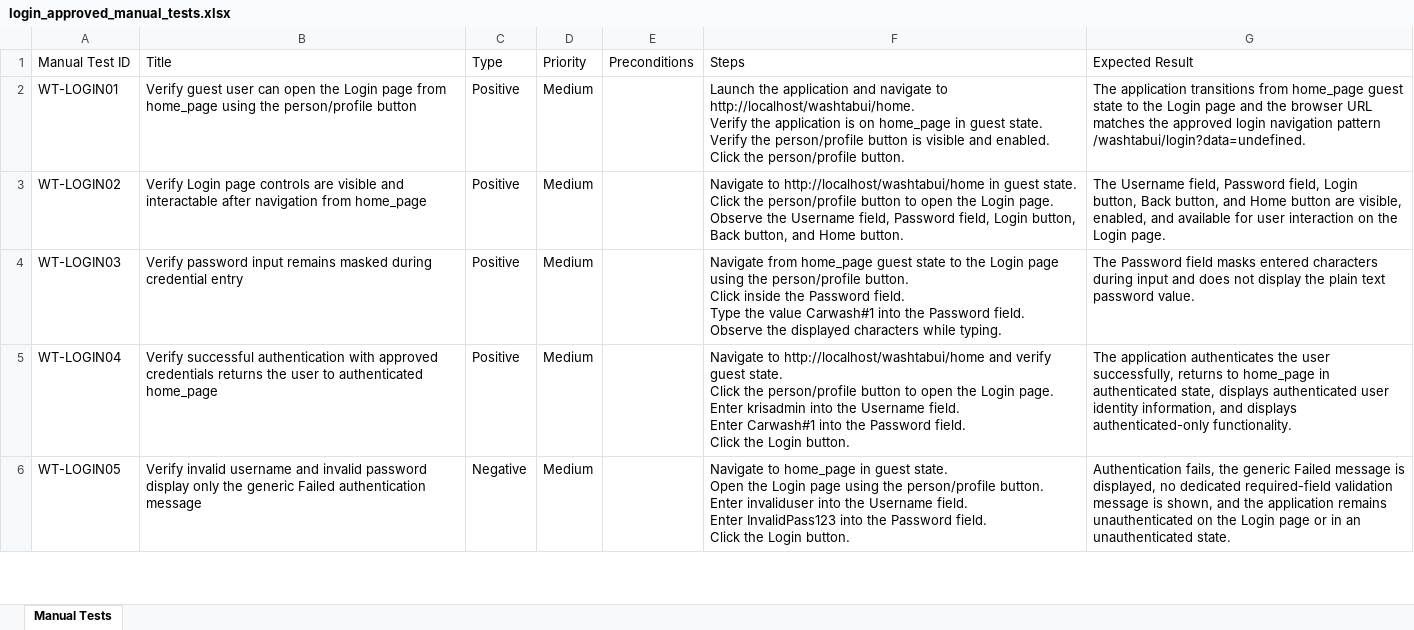
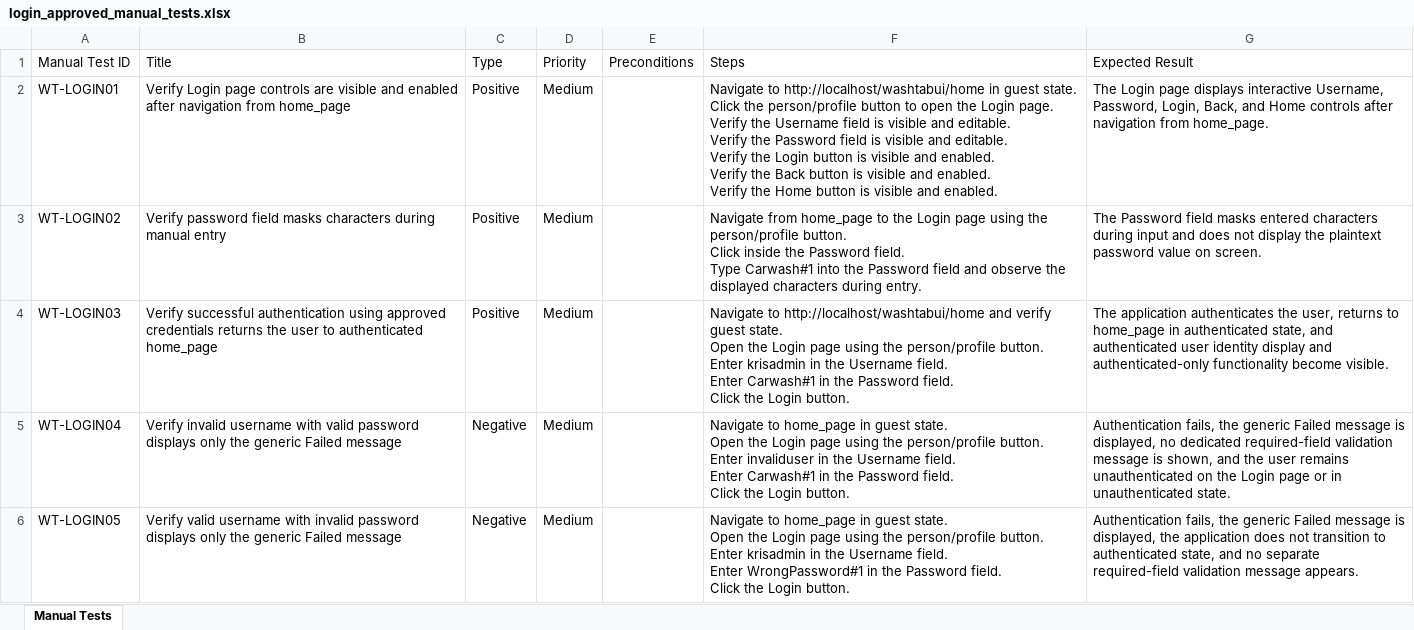
Before and after one commit to nitinkanojia02/AI_Automation, an Excel workbook: manual_tests/login/login_approved_manual_tests.xlsx, sheet Manual Tests, drawn as a sheet; only a part is shown; values as stored, in another font and other column widths than the file's, no borders; ↵ is a line break in a cell; the diff covers the shown part only; the diff names each change by its address in the sheet, - before the commit and + after, or states it on an @@ line.

```diff
--- a/manual_tests/login/login_approved_manual_tests.xlsx (sheet Manual Tests)
+++ b/manual_tests/login/login_approved_manual_tests.xlsx (sheet Manual Tests)
-B2 (Title): Verify guest user can open the Login page from home_page using the person/profile button
+B2 (Title): Verify Login page controls are visible and enabled after navigation from home_page
-F2 (Steps): Launch the application and navigate to http://localhost/washtabui/home. ↵ Verify the application is on home_page in guest state. ↵ Verify the person/profile button is visible and enabled. ↵ Click the person/profile button.
+F2 (Steps): Navigate to http://localhost/washtabui/home in guest state. ↵ Click the person/profile button to open the Login page. ↵ Verify the Username field is visible and editable. ↵ Verify the Password field is visible and editable. ↵ Verify the Login button is visible and enabled. ↵ Verify the Back button is visible and enabled. ↵ Verify the Home button is visible and enabled.
-G2 (Expected Result): The application transitions from home_page guest state to the Login page and the browser URL matches the approved login navigation pattern /washtabui/login?data=undefined.
+G2 (Expected Result): The Login page displays interactive Username, Password, Login, Back, and Home controls after navigation from home_page.
-B3 (Title): Verify Login page controls are visible and interactable after navigation from home_page
+B3 (Title): Verify password field masks characters during manual entry
-F3 (Steps): Navigate to http://localhost/washtabui/home in guest state. ↵ Click the person/profile button to open the Login page. ↵ Observe the Username field, Password field, Login button, Back button, and Home button.
+F3 (Steps): Navigate from home_page to the Login page using the person/profile button. ↵ Click inside the Password field. ↵ Type Carwash#1 into the Password field and observe the displayed characters during entry.
-G3 (Expected Result): The Username field, Password field, Login button, Back button, and Home button are visible, enabled, and available for user interaction on the Login page.
+G3 (Expected Result): The Password field masks entered characters during input and does not display the plaintext password value on screen.
-B4 (Title): Verify password input remains masked during credential entry
+B4 (Title): Verify successful authentication using approved credentials returns the user to authenticated home_page
-F4 (Steps): Navigate from home_page guest state to the Login page using the person/profile button. ↵ Click inside the Password field. ↵ Type the value Carwash#1 into the Password field. ↵ Observe the displayed characters while typing.
+F4 (Steps): Navigate to http://localhost/washtabui/home and verify guest state. ↵ Open the Login page using the person/profile button. ↵ Enter krisadmin in the Username field. ↵ Enter Carwash#1 in the Password field. ↵ Click the Login button.
-G4 (Expected Result): The Password field masks entered characters during input and does not display the plain text password value.
+G4 (Expected Result): The application authenticates the user, returns to home_page in authenticated state, and authenticated user identity display and authenticated-only functionality become visible.
-B5 (Title): Verify successful authentication with approved credentials returns the user to authenticated home_page
+B5 (Title): Verify invalid username with valid password displays only the generic Failed message
-C5 (Type): Positive
+C5 (Type): Negative
-F5 (Steps): Navigate to http://localhost/washtabui/home and verify guest state. ↵ Click the person/profile button to open the Login page. ↵ Enter krisadmin into the Username field. ↵ Enter Carwash#1 into the Password…
+F5 (Steps): Navigate to home_page in guest state. ↵ Open the Login page using the person/profile button. ↵ Enter invaliduser in the Username field. ↵ Enter Carwash#1 in the Password…
-G5 (Expected Result): The application authenticates the user successfully, returns to home_page in authenticated state, displays authenticated user identity information, and displays authenticated-only functionality.
+G5 (Expected Result): Authentication fails, the generic Failed message is displayed, no dedicated required-field validation message is shown, and the user remains unauthenticated on the Login page or in unauthenticated state.
-B6 (Title): Verify invalid username and invalid password display only the generic Failed authentication message
+B6 (Title): Verify valid username with invalid password displays only the generic Failed message
-F6 (Steps): …button. ↵ Enter invaliduser into the Username field. ↵ Enter InvalidPass123 into the Password…
+F6 (Steps): …button. ↵ Enter krisadmin in the Username field. ↵ Enter WrongPassword#1 in the Password…
-G6 (Expected Result): …is displayed, no dedicated required-field validation message is shown, and the application remains unauthenticated on the Login page or in an unauthenticated state.
+G6 (Expected Result): …is displayed, the application does not transition to authenticated state, and no separate required-field validation message appears.
```
Also changed, not shown: 1 removed row and 30 edited cells elsewhere in this sheet, 10 other files.
